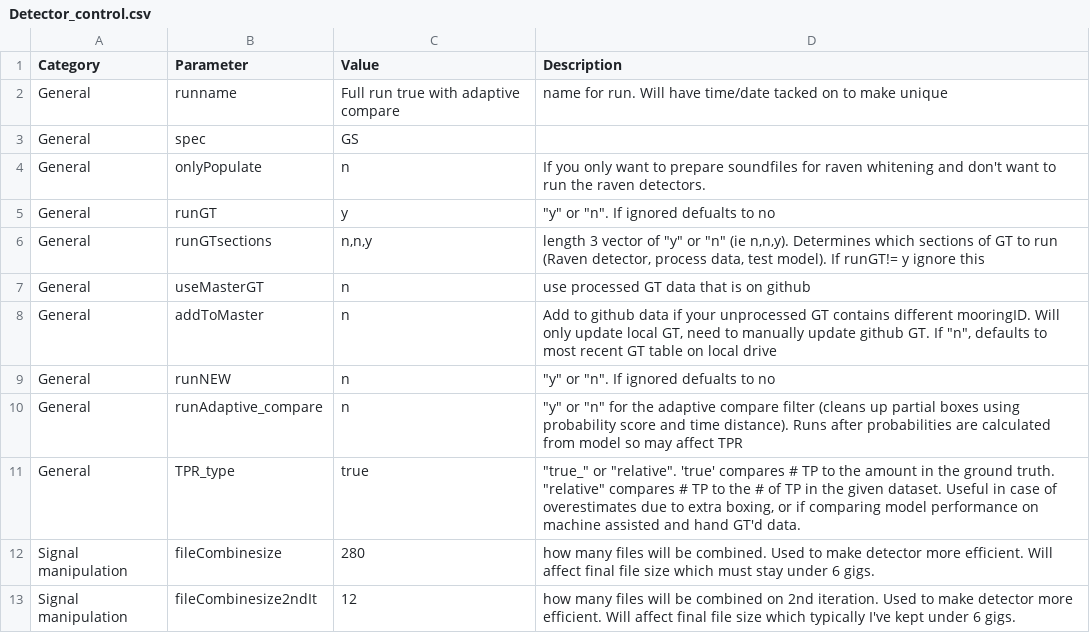
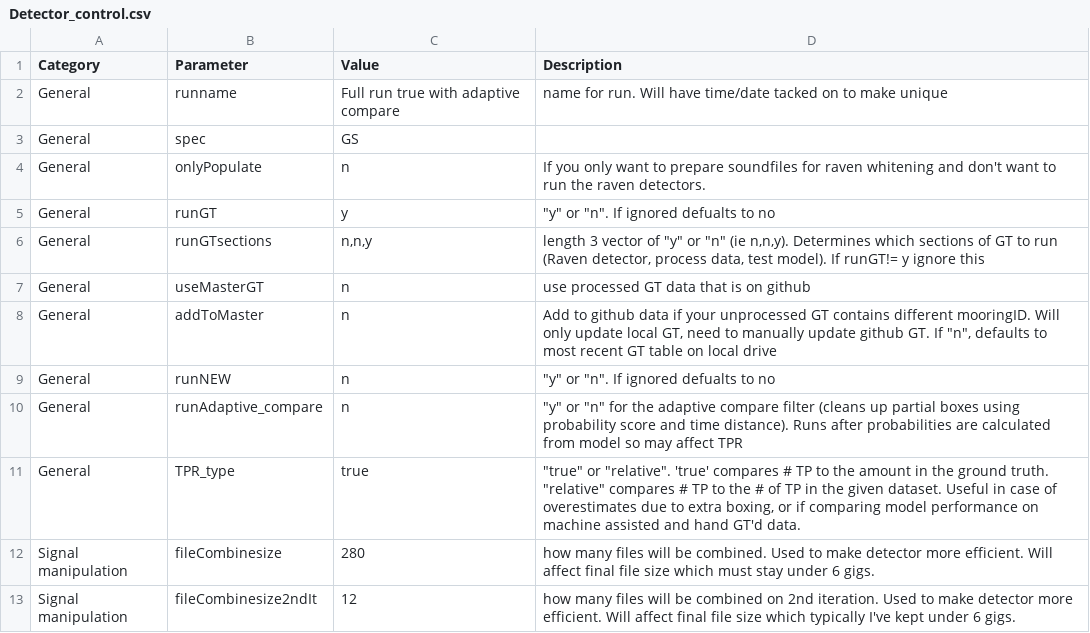
Before and after one commit to DanWoodrich/RavenBLEDscripts, a CSV file: Data/CallParams/Detector_control.csv, drawn as a sheet; only a part is shown.

```diff
--- a/Data/CallParams/Detector_control.csv
+++ b/Data/CallParams/Detector_control.csv
@@ -10,3 +10,3 @@ General,runNEW,n,"""y"" or ""n"". If ignored defualts to no"
 General,runAdaptive_compare,n,"""y"" or ""n"" for the adaptive compare filter (cleans up partial boxes using probability score and time distance). Runs after probabilities are calculated from model so may affect TPR"
-General,TPR_type,true,"""true_"" or ""relative"". 'true' compares # TP to the amount in the ground truth. ""relative"" compares # TP to the # of TP in the given dataset. Useful in case of overestimates due to extra boxing, or if comparing model performance on machine assisted and hand GT'd data. "
+General,TPR_type,true,"""true"" or ""relative"". 'true' compares # TP to the amount in the ground truth. ""relative"" compares # TP to the # of TP in the given dataset. Useful in case of overestimates due to extra boxing, or if comparing model performance on machine assisted and hand GT'd data. "
 Signal manipulation,fileCombinesize,280,how many files will be combined. Used to make detector more efficient. Will affect final file size which must stay under 6 gigs.
```
Also changed, not shown: 3 other files.
